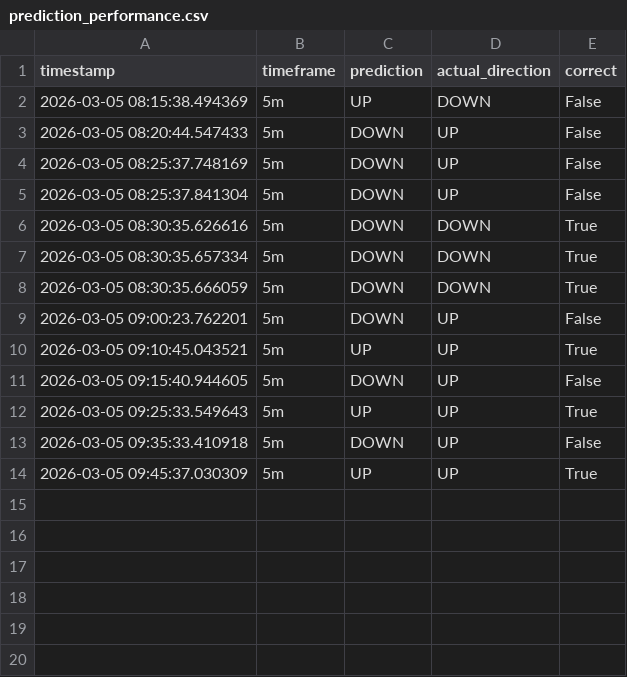
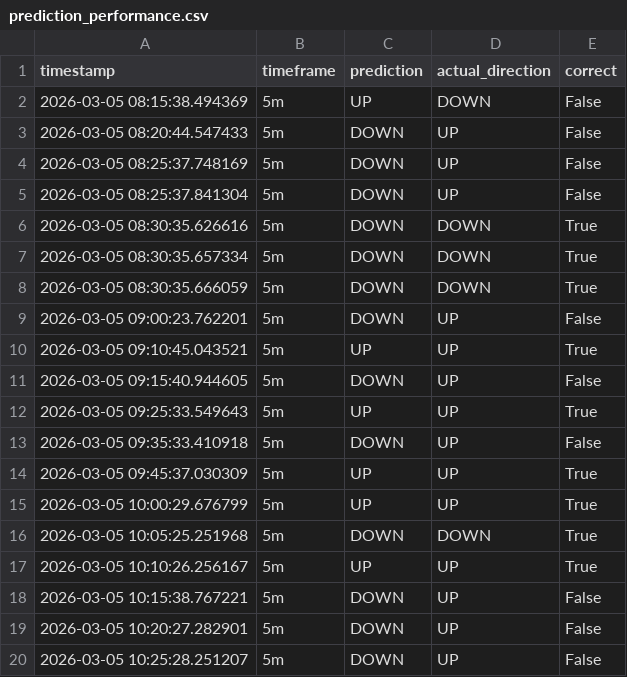
Before and after one commit to satish05112003/btc-predictor, a CSV file: prediction_performance.csv, drawn as a sheet.

```diff
--- a/prediction_performance.csv
+++ b/prediction_performance.csv
@@ -14 +14,7 @@ timestamp,timeframe,prediction,actual_direction,correct
 2026-03-05 09:45:37.030309,5m,UP,UP,True
+2026-03-05 10:00:29.676799,5m,UP,UP,True
+2026-03-05 10:05:25.251968,5m,DOWN,DOWN,True
+2026-03-05 10:10:26.256167,5m,UP,UP,True
+2026-03-05 10:15:38.767221,5m,DOWN,UP,False
+2026-03-05 10:20:27.282901,5m,DOWN,UP,False
+2026-03-05 10:25:28.251207,5m,DOWN,UP,False
```
Also changed, not shown: last_predictions.csv, mistakes_dataset.csv, 6 other files.
